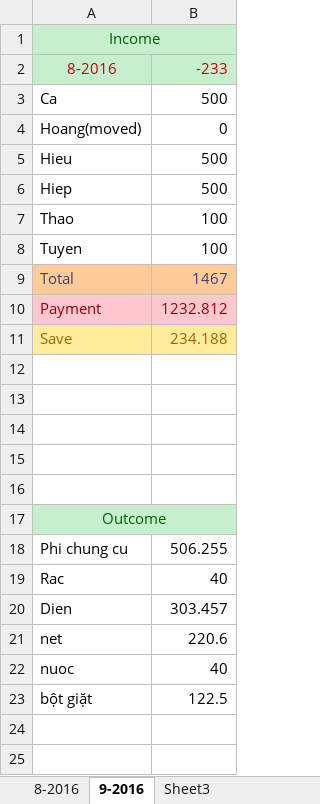
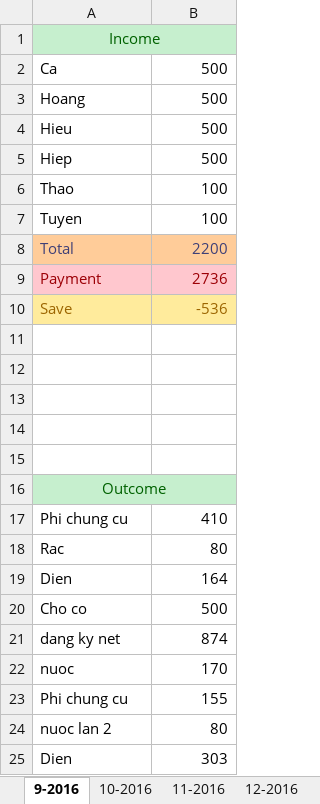
Before and after one commit to nguyenhuuca/nguyenhuuca.github.io, an Excel workbook: assets/ct.xlsx, sheet 9-2016, drawn as a sheet; values as stored, in another font and other column widths than the file's, no borders; removed rows and columns are numbered as before the commit, all else as after; the diff names each change by its address in the sheet, - before the commit and + after, or states it on an @@ line.

```diff
--- a/assets/ct.xlsx (sheet 9-2016)
+++ b/assets/ct.xlsx (sheet 9-2016)
-sheet tab: Sheet3
+sheet tab: 11-2016
-sheet tab: 8-2016
+sheet tab: 10-2016
+sheet tab: 12-2016
-row 2: 8-2016 | -233
-row 4: Hoang(moved) | 0
+row 3: Hoang | 500
-B8: 1467
+B8: 2200
-B9: 1232.812
+B9: 2736
-B10: 234.188
+B10: -536
-B17: 506.255
+B17: 410
-B18: 40
+B18: 80
-B19: 303.457
+B19: 164
-row 21: net | 220.6
+row 20: Cho co | 500
+row 21: dang ky net | 874
-B22: 40
+B22: 170
-row 23: bột giặt | 122.5
+row 23: Phi chung cu | 155
+row 24: nuoc lan 2 | 80
+row 25: Dien | 303
```
Also changed, not shown: sheet 11-2016, other sheet tabs, 1 other file.
